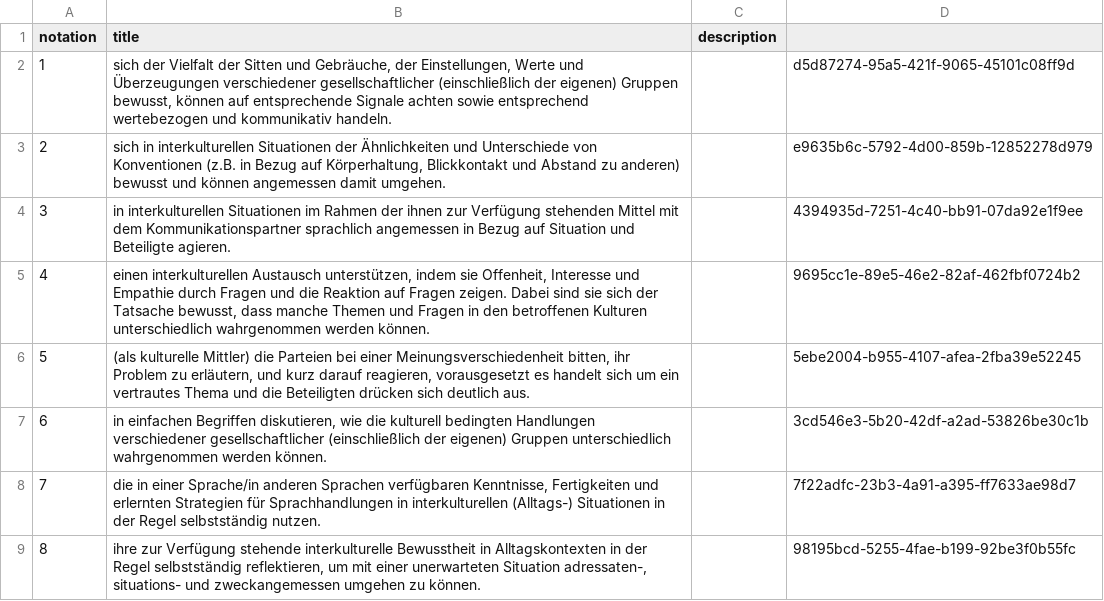
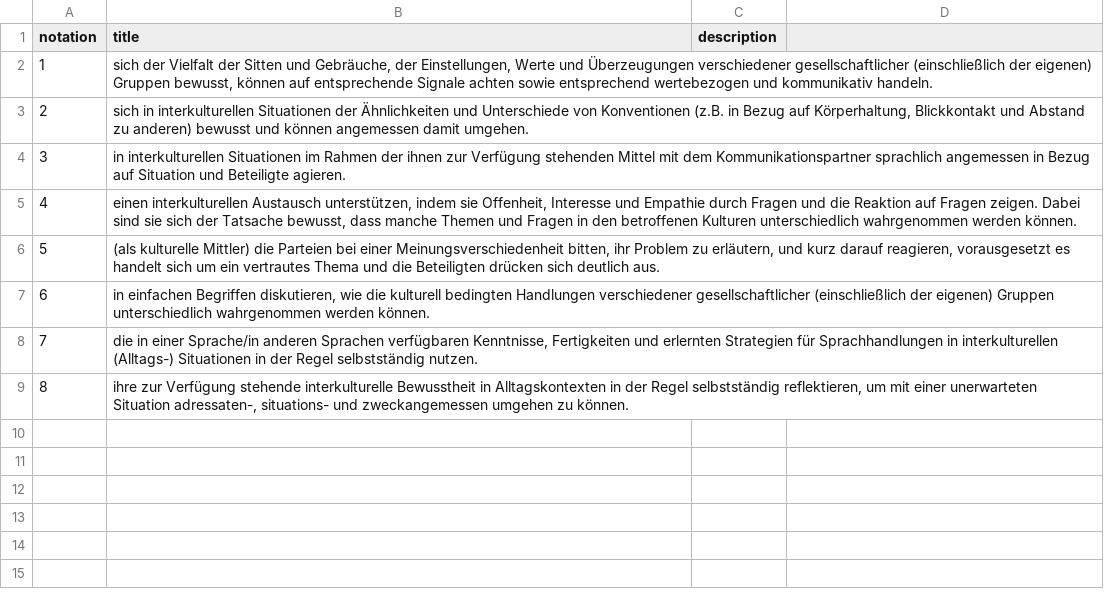
Before and after one commit to nanoyan/fremdsprache-project, a CSV file: fremdsprache/esa-interkulturelle.csv, drawn as a sheet.

Commit message:
reparing fremdsprache

```diff
--- a/fremdsprache/esa-interkulturelle.csv
+++ b/fremdsprache/esa-interkulturelle.csv
@@ -1,9 +1,9 @@
 notation;title;description
-1;sich der Vielfalt der Sitten und Gebräuche, der Einstellungen, Werte und Überzeugungen verschiedener gesellschaftlicher (einschließlich der eigenen) Gruppen bewusst, können auf entsprechende Signale achten sowie entsprechend wertebezogen und kommunikativ handeln.;;d5d87274-95a5-421f-9065-45101c08ff9d
-2;sich in interkulturellen Situationen der Ähnlichkeiten und Unterschiede von Konventionen (z.B. in Bezug auf Körperhaltung, Blickkontakt und Abstand zu anderen) bewusst und können angemessen damit umgehen.;;e9635b6c-5792-4d00-859b-12852278d979
-3;in interkulturellen Situationen im Rahmen der ihnen zur Verfügung stehenden Mittel mit dem Kommunikationspartner sprachlich angemessen in Bezug auf Situation und Beteiligte agieren.;;4394935d-7251-4c40-bb91-07da92e1f9ee
-4;einen interkulturellen Austausch unterstützen, indem sie Offenheit, Interesse und Empathie durch Fragen und die Reaktion auf Fragen zeigen. Dabei sind sie sich der Tatsache bewusst, dass manche Themen und Fragen in den betroffenen Kulturen unterschiedlich wahrgenommen werden können.;;9695cc1e-89e5-46e2-82af-462fbf0724b2
-5;(als kulturelle Mittler) die Parteien bei einer Meinungsverschiedenheit bitten, ihr Problem zu erläutern, und kurz darauf reagieren, vorausgesetzt es handelt sich um ein vertrautes Thema und die Beteiligten drücken sich deutlich aus.;;5ebe2004-b955-4107-afea-2fba39e52245
-6;in einfachen Begriffen diskutieren, wie die kulturell bedingten Handlungen verschiedener gesellschaftlicher (einschließlich der eigenen) Gruppen unterschiedlich wahrgenommen werden können.;;3cd546e3-5b20-42df-a2ad-53826be30c1b
-7;die in einer Sprache/in anderen Sprachen verfügbaren Kenntnisse, Fertigkeiten und erlernten Strategien für Sprachhandlungen in interkulturellen (Alltags-) Situationen in der Regel selbstständig nutzen.;;7f22adfc-23b3-4a91-a395-ff7633ae98d7
-8;ihre zur Verfügung stehende interkulturelle Bewusstheit in Alltagskontexten in der Regel selbstständig reflektieren, um mit einer unerwarteten Situation adressaten-, situations- und zweckangemessen umgehen zu können.;;98195bcd-5255-4fae-b199-92be3f0b55fc
+1;sich der Vielfalt der Sitten und Gebräuche, der Einstellungen, Werte und Überzeugungen verschiedener gesellschaftlicher (einschließlich der eigenen) Gruppen bewusst, können auf entsprechende Signale achten sowie entsprechend wertebezogen und kommunikativ handeln.;
+2;sich in interkulturellen Situationen der Ähnlichkeiten und Unterschiede von Konventionen (z.B. in Bezug auf Körperhaltung, Blickkontakt und Abstand zu anderen) bewusst und können angemessen damit umgehen.;
+3;in interkulturellen Situationen im Rahmen der ihnen zur Verfügung stehenden Mittel mit dem Kommunikationspartner sprachlich angemessen in Bezug auf Situation und Beteiligte agieren.;
+4;einen interkulturellen Austausch unterstützen, indem sie Offenheit, Interesse und Empathie durch Fragen und die Reaktion auf Fragen zeigen. Dabei sind sie sich der Tatsache bewusst, dass manche Themen und Fragen in den betroffenen Kulturen unterschiedlich wahrgenommen werden können.;
+5;(als kulturelle Mittler) die Parteien bei einer Meinungsverschiedenheit bitten, ihr Problem zu erläutern, und kurz darauf reagieren, vorausgesetzt es handelt sich um ein vertrautes Thema und die Beteiligten drücken sich deutlich aus.;
+6;in einfachen Begriffen diskutieren, wie die kulturell bedingten Handlungen verschiedener gesellschaftlicher (einschließlich der eigenen) Gruppen unterschiedlich wahrgenommen werden können.;
+7;die in einer Sprache/in anderen Sprachen verfügbaren Kenntnisse, Fertigkeiten und erlernten Strategien für Sprachhandlungen in interkulturellen (Alltags-) Situationen in der Regel selbstständig nutzen.;
+8;ihre zur Verfügung stehende interkulturelle Bewusstheit in Alltagskontexten in der Regel selbstständig reflektieren, um mit einer unerwarteten Situation adressaten-, situations- und zweckangemessen umgehen zu können.;
```
Also changed, not shown: fremdsprache/esa-sprachbewusstheit.csv, fremdsprache/esa-sprachlernkompetenz.csv, 36 other files.
